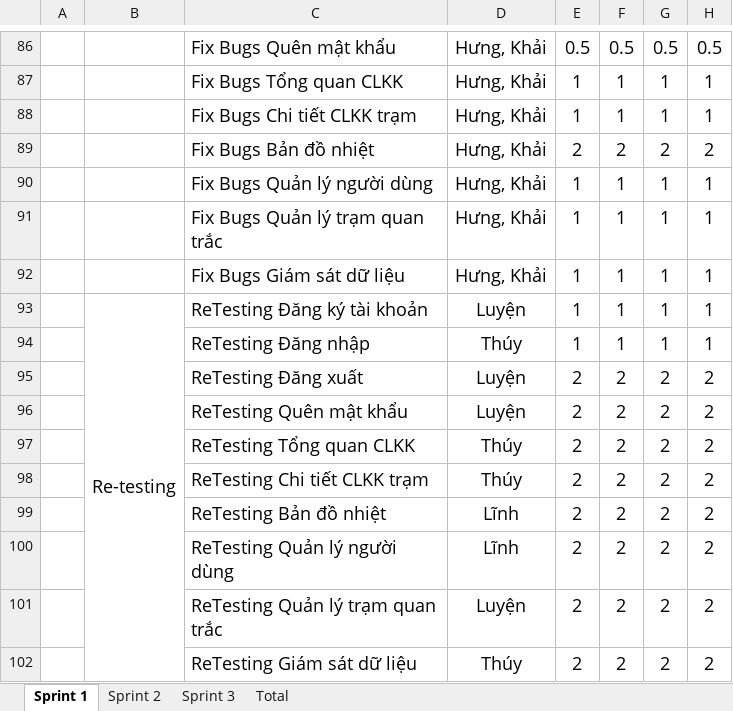
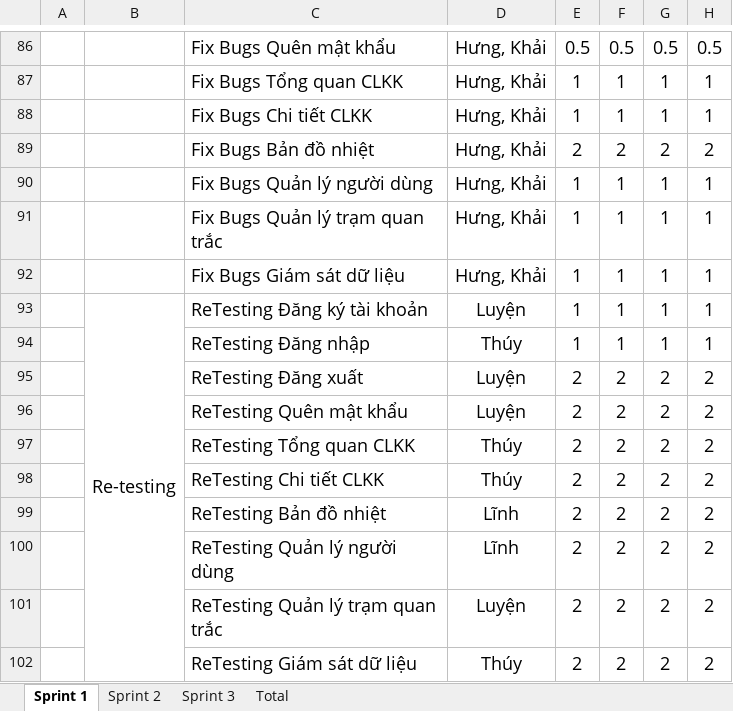
Before and after one commit to KLTN-03-2026/GR35, an Excel workbook: Docs/KLTN2026_Nhom35/SCI_SE_10.ProjectSprintBacklog.xlsx, sheet Sprint 1, drawn as a sheet; only a part is shown, gaps mark what is left out; values as stored, in another font and other column widths than the file's, no borders; charts and pictures not drawn; the diff covers the shown part only; the diff names each change by its address in the sheet, - before the commit and + after, or states it on an @@ line.

```diff
--- a/Docs/KLTN2026_Nhom35/SCI_SE_10.ProjectSprintBacklog.xlsx (sheet Sprint 1)
+++ b/Docs/KLTN2026_Nhom35/SCI_SE_10.ProjectSprintBacklog.xlsx (sheet Sprint 1)
-C88: Fix Bugs Chi tiết CLKK trạm
+C88: Fix Bugs Chi tiết CLKK
-C98: ReTesting Chi tiết CLKK trạm
+C98: ReTesting Chi tiết CLKK
```
Also changed, not shown: 5 edited cells elsewhere in this sheet, sheet Sprint 2, sheet Sprint 3, sheet Total, charts or pictures, Docs/KLTN2026_Nhom35/SCI_SE_9.ProjectTestReport.xlsx, 17 other files.
